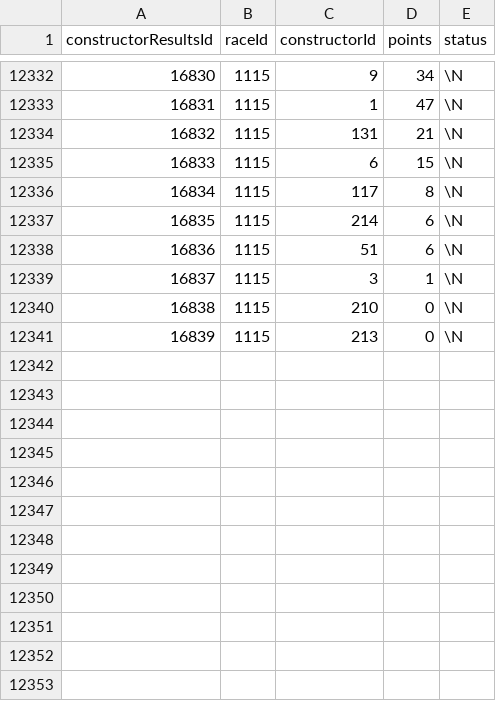
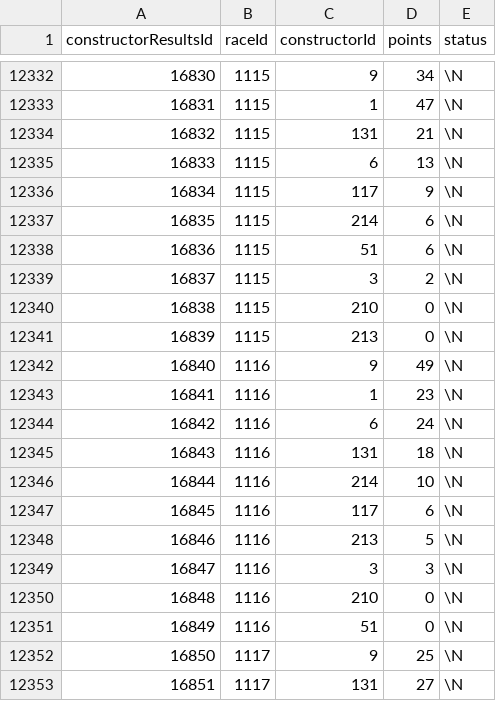
Before and after one commit to Alit54/UniMi---Visualizzazione-Scientifica, a CSV file: Dataset/constructor_results.csv, drawn as a sheet; only a part is shown, gaps mark what is left out; the diff covers the shown part only.

```diff
--- a/Dataset/constructor_results.csv
+++ b/Dataset/constructor_results.csv
@@ -12334,8 +12334,20 @@ constructorResultsId,raceId,constructorId,points,status
 16832,1115,131,21,\N
-16833,1115,6,15,\N
-16834,1115,117,8,\N
+16833,1115,6,13,\N
+16834,1115,117,9,\N
 16835,1115,214,6,\N
 16836,1115,51,6,\N
-16837,1115,3,1,\N
+16837,1115,3,2,\N
 16838,1115,210,0,\N
 16839,1115,213,0,\N
+16840,1116,9,49,\N
+16841,1116,1,23,\N
+16842,1116,6,24,\N
+16843,1116,131,18,\N
+16844,1116,214,10,\N
+16845,1116,117,6,\N
+16846,1116,213,5,\N
+16847,1116,3,3,\N
+16848,1116,210,0,\N
+16849,1116,51,0,\N
+16850,1117,9,25,\N
+16851,1117,131,27,\N
```
Also changed, not shown: 18 added rows elsewhere in this file, Dataset/constructor_standings.csv, Dataset/driver_standings.csv, 6 other files.
